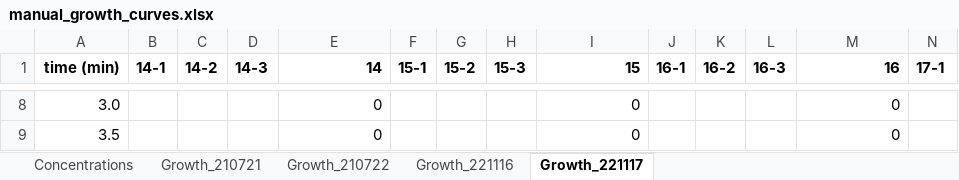
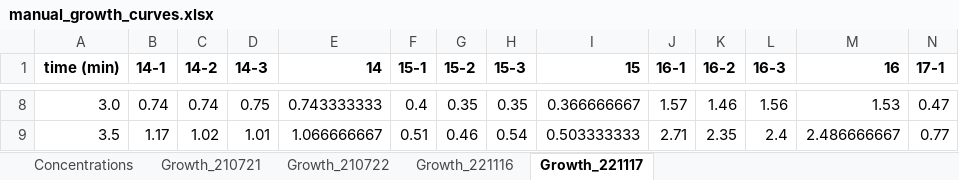
Before and after one commit to draeger-lab/C_striatum_wetlab, an Excel workbook: other_data/manual_growth_curves.xlsx, sheet Growth_221117, drawn as a sheet; only a part is shown, gaps mark what is left out; values as stored, in another font and other column widths than the file's, no borders; charts and pictures not drawn; the diff covers the shown part only; the diff names each change by its address in the sheet, - before the commit and + after, or states it on an @@ line.

```diff
--- a/other_data/manual_growth_curves.xlsx (sheet Growth_221117)
+++ b/other_data/manual_growth_curves.xlsx (sheet Growth_221117)
-B8 (14-1): (empty)
+B8 (14-1): 0.74
-C8 (14-2): (empty)
+C8 (14-2): 0.74
-D8 (14-3): (empty)
+D8 (14-3): 0.75
-E8 (14): 0
+E8 (14): 0.743333333
-F8 (15-1): (empty)
+F8 (15-1): 0.4
-G8 (15-2): (empty)
+G8 (15-2): 0.35
-H8 (15-3): (empty)
+H8 (15-3): 0.35
-I8 (15): 0
+I8 (15): 0.366666667
-J8 (16-1): (empty)
+J8 (16-1): 1.57
-K8 (16-2): (empty)
+K8 (16-2): 1.46
-L8 (16-3): (empty)
+L8 (16-3): 1.56
-M8 (16): 0
+M8 (16): 1.53
-N8 (17-1): (empty)
+N8 (17-1): 0.47
-B9 (14-1): (empty)
+B9 (14-1): 1.17
-C9 (14-2): (empty)
+C9 (14-2): 1.02
-D9 (14-3): (empty)
+D9 (14-3): 1.01
-E9 (14): 0
+E9 (14): 1.066666667
-F9 (15-1): (empty)
+F9 (15-1): 0.51
-G9 (15-2): (empty)
+G9 (15-2): 0.46
-H9 (15-3): (empty)
+H9 (15-3): 0.54
-I9 (15): 0
+I9 (15): 0.503333333
-J9 (16-1): (empty)
+J9 (16-1): 2.71
-K9 (16-2): (empty)
+K9 (16-2): 2.35
-L9 (16-3): (empty)
+L9 (16-3): 2.4
-M9 (16): 0
+M9 (16): 2.486666667
-N9 (17-1): (empty)
+N9 (17-1): 0.77
```
Also changed, not shown: 166 edited cells elsewhere in this sheet, charts or pictures, 3 other files.
